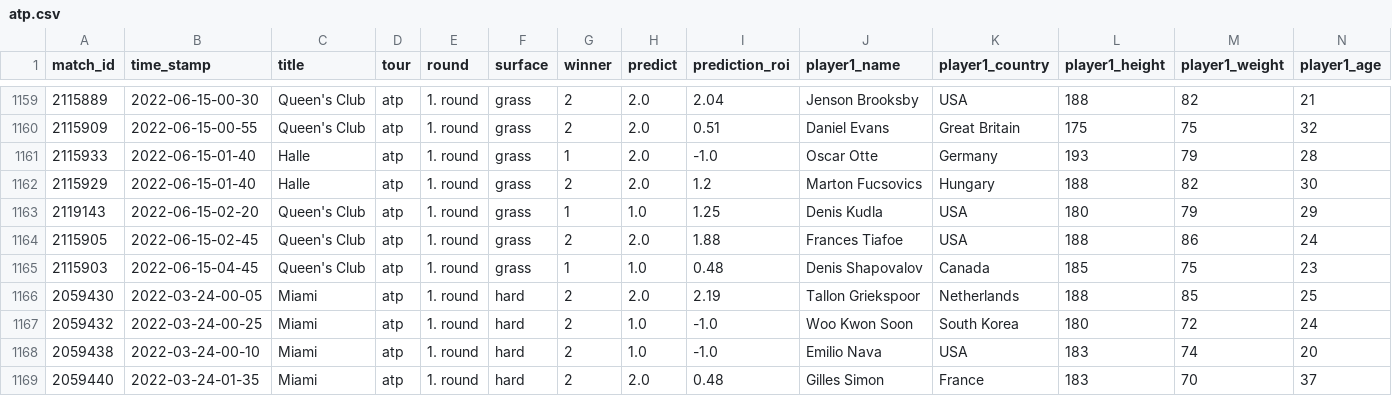
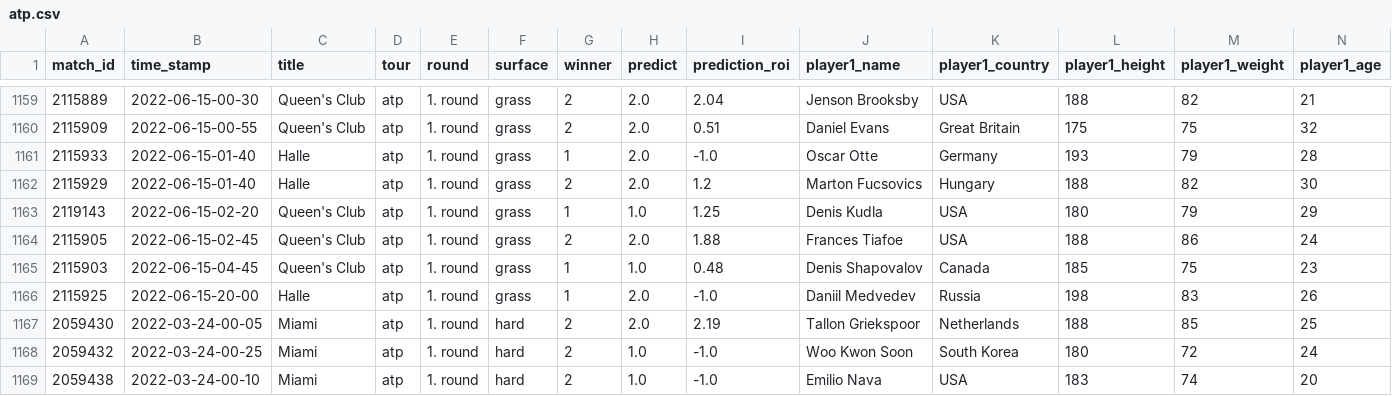
Before and after one commit to ebijun1007/tennis_major_tour_scraper, a CSV file: atp.csv, drawn as a sheet; only a part is shown, gaps mark what is left out; the shorter side is filled out with more unchanged rows; rows hold the shown columns only; the diff names each change by its address in the sheet, - before the commit and + after, or states it on an @@ line.

```diff
--- a/atp.csv
+++ b/atp.csv
+row 1166: 2115925 | 2022-06-15-20-00 | Halle | atp | 1. round | grass | 1 | 2.0 | -1.0 | Daniil Medvedev | Russia | 198 | 83 | 26
```
Also changed, not shown: data/2022-06-14.csv, data/next_48_hours_match.csv, 3 other files.
